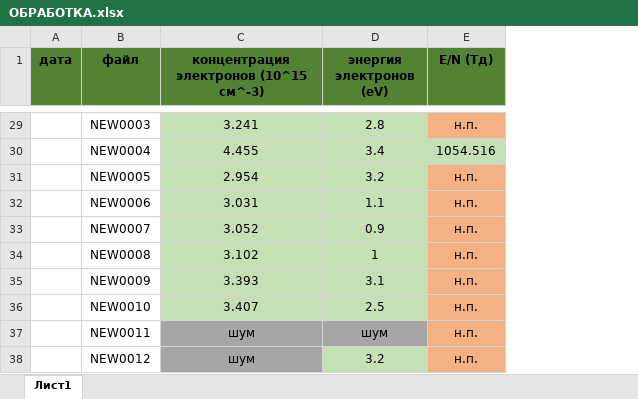
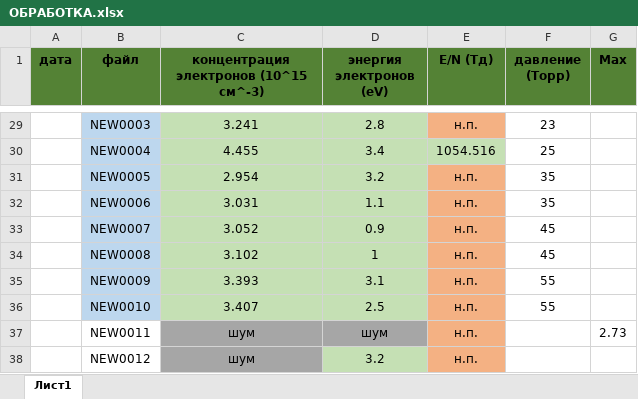
Before and after one commit to ulanich/msu, an Excel workbook: СПЕКТРЫ/Обработка всех прошлых спектров/ОБРАБОТКА.xlsx, sheet Лист1, drawn as a sheet; only a part is shown, gaps mark what is left out; values as stored, in another font and other column widths than the file's, no borders; the diff covers the shown part only; the diff names each change by its address in the sheet, - before the commit and + after, or states it on an @@ line.

```diff
--- a/СПЕКТРЫ/Обработка всех прошлых спектров/ОБРАБОТКА.xlsx (sheet Лист1)
+++ b/СПЕКТРЫ/Обработка всех прошлых спектров/ОБРАБОТКА.xlsx (sheet Лист1)
+column F (давление (Торр)), rows 29-36: 23 | 25 | 35 | 35 | 45 | 45 | 55 | 55
+column G (Мах), row 37: 2.73
-B29:B36 fill: none
+B29:B36 fill: #BDD7EE
```
Also changed, not shown: 9 added rows, 1 edited cell and cell formats elsewhere in this sheet, 3 other files.
